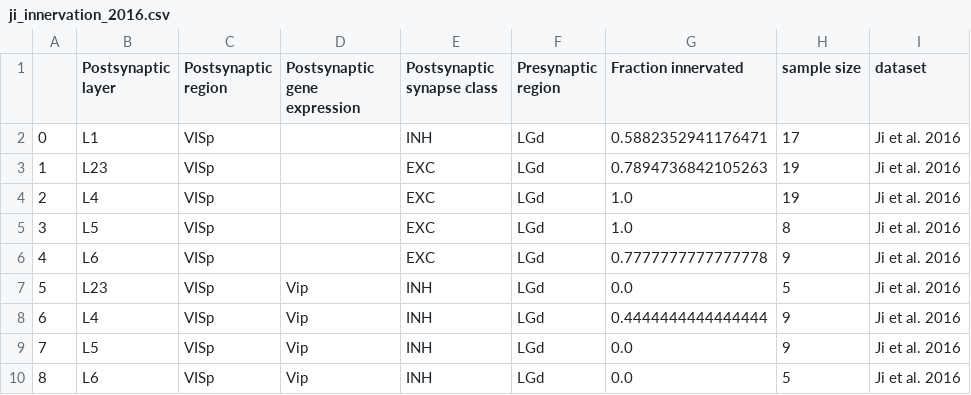
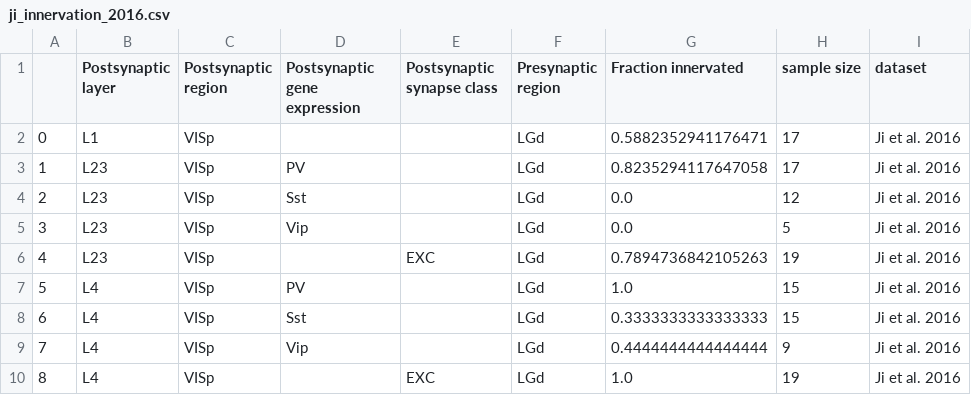
Before and after one commit to HDictus/pyRMV, a CSV file: analysis_neuro/analyses/data/ji_innervation_2016.csv, drawn as a sheet; only a part is shown; the diff covers the shown part only; the diff names each change by its address in the sheet, - before the commit and + after, or states it on an @@ line.

```diff
--- a/analysis_neuro/analyses/data/ji_innervation_2016.csv
+++ b/analysis_neuro/analyses/data/ji_innervation_2016.csv
-E2 (Postsynaptic synapse class): INH
+E2 (Postsynaptic synapse class): (empty)
-D3 (Postsynaptic gene expression): (empty)
+D3 (Postsynaptic gene expression): PV
-E3:E5 (Postsynaptic synapse class): EXC
+E3:E5 (Postsynaptic synapse class): (empty)
-G3 (Fraction innervated): 0.7894736842105263
+G3 (Fraction innervated): 0.8235294117647058
-H3 (sample size): 19
+H3 (sample size): 17
-B4 (Postsynaptic layer): L4
+B4 (Postsynaptic layer): L23
-D4 (Postsynaptic gene expression): (empty)
+D4 (Postsynaptic gene expression): Sst
-G4:G5 (Fraction innervated): 1.0
+G4:G5 (Fraction innervated): 0.0
-H4 (sample size): 19
+H4 (sample size): 12
-B5 (Postsynaptic layer): L5
+B5 (Postsynaptic layer): L23
-D5 (Postsynaptic gene expression): (empty)
+D5 (Postsynaptic gene expression): Vip
-H5 (sample size): 8
+H5 (sample size): 5
-B6 (Postsynaptic layer): L6
+B6 (Postsynaptic layer): L23
-G6 (Fraction innervated): 0.7777777777777778
+G6 (Fraction innervated): 0.7894736842105263
-H6 (sample size): 9
+H6 (sample size): 19
-B7 (Postsynaptic layer): L23
+B7 (Postsynaptic layer): L4
-D7 (Postsynaptic gene expression): Vip
+D7 (Postsynaptic gene expression): PV
-E7:E9 (Postsynaptic synapse class): INH
+E7:E9 (Postsynaptic synapse class): (empty)
-G7 (Fraction innervated): 0.0
+G7 (Fraction innervated): 1.0
-H7 (sample size): 5
+H7 (sample size): 15
-D8 (Postsynaptic gene expression): Vip
+D8 (Postsynaptic gene expression): Sst
-G8 (Fraction innervated): 0.4444444444444444
+G8 (Fraction innervated): 0.3333333333333333
-H8 (sample size): 9
+H8 (sample size): 15
-B9 (Postsynaptic layer): L5
+B9 (Postsynaptic layer): L4
-G9 (Fraction innervated): 0.0
+G9 (Fraction innervated): 0.4444444444444444
-B10 (Postsynaptic layer): L6
+B10 (Postsynaptic layer): L4
-D10 (Postsynaptic gene expression): Vip
+D10 (Postsynaptic gene expression): (empty)
-E10 (Postsynaptic synapse class): INH
+E10 (Postsynaptic synapse class): EXC
-G10 (Fraction innervated): 0.0
+G10 (Fraction innervated): 1.0
-H10 (sample size): 5
+H10 (sample size): 19
```
Also changed, not shown: 35 edited cells elsewhere in this file, 5 other files.
